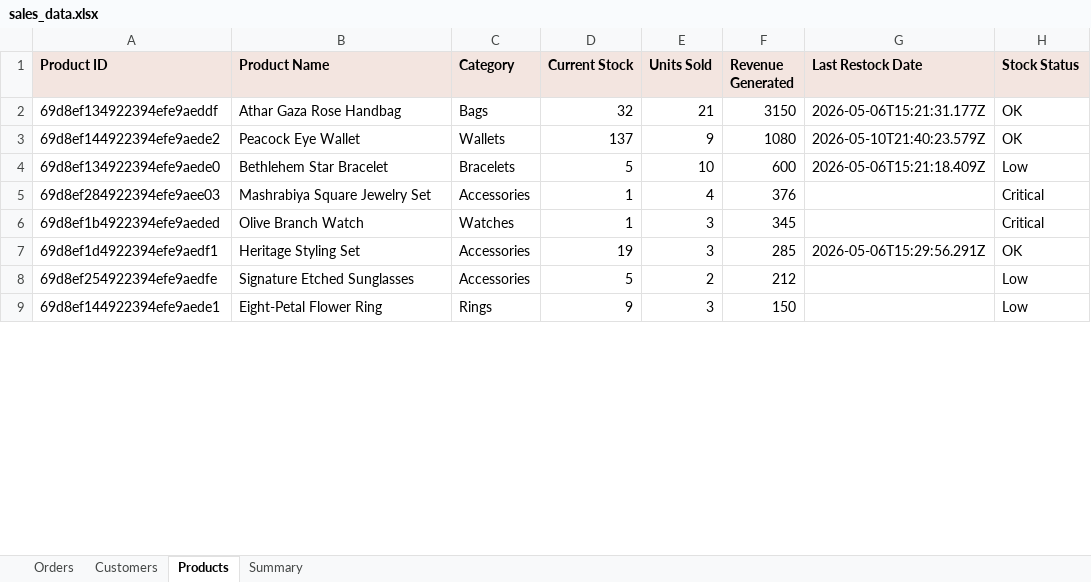
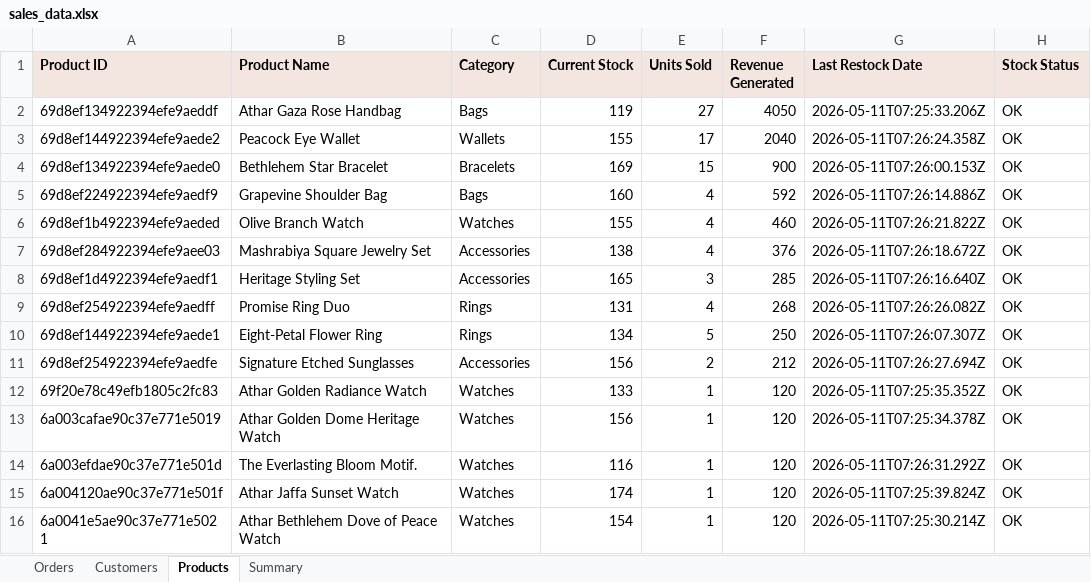
Before and after one commit to AbdAL-hadi/Athar, an Excel workbook: exports/sales_data.xlsx, sheet Products, drawn as a sheet; only a part is shown; values as stored, in another font and other column widths than the file's, no borders; removed rows and columns are numbered as before the commit, all else as after; the diff covers the shown part only; the diff names each change by its address in the sheet, - before the commit and + after, or states it on an @@ line.

```diff
--- a/exports/sales_data.xlsx (sheet Products)
+++ b/exports/sales_data.xlsx (sheet Products)
-D2 (Current Stock): 32
+D2 (Current Stock): 119
-E2 (Units Sold): 21
+E2 (Units Sold): 27
-F2 (Revenue Generated): 3150
+F2 (Revenue Generated): 4050
-G2 (Last Restock Date): 2026-05-06T15:21:31.177Z
+G2 (Last Restock Date): 2026-05-11T07:25:33.206Z
-D3 (Current Stock): 137
+D3 (Current Stock): 155
-E3 (Units Sold): 9
+E3 (Units Sold): 17
-F3 (Revenue Generated): 1080
+F3 (Revenue Generated): 2040
-G3 (Last Restock Date): 2026-05-10T21:40:23.579Z
+G3 (Last Restock Date): 2026-05-11T07:26:24.358Z
-D4 (Current Stock): 5
+D4 (Current Stock): 169
-E4 (Units Sold): 10
+E4 (Units Sold): 15
-F4 (Revenue Generated): 600
+F4 (Revenue Generated): 900
-G4 (Last Restock Date): 2026-05-06T15:21:18.409Z
+G4 (Last Restock Date): 2026-05-11T07:26:00.153Z
-H4 (Stock Status): Low
+H4 (Stock Status): OK
+row 5: 69d8ef224922394efe9aedf9 | Grapevine Shoulder Bag | Bags | 160 | 4 | 592 | 2026-05-11T07:26:14.886Z | OK
+row 6: 69d8ef1b4922394efe9aeded | Olive Branch Watch | Watches | 155 | 4 | 460 | 2026-05-11T07:26:21.822Z | OK
-D7 (Current Stock): 1
+D7 (Current Stock): 138
-G7 (Last Restock Date): (empty)
+G7 (Last Restock Date): 2026-05-11T07:26:18.672Z
-H7 (Stock Status): Critical
+H7 (Stock Status): OK
-row 6: 69d8ef1b4922394efe9aeded | Olive Branch Watch | Watches | 1 | 3 | 345 |  | Critical
-D8 (Current Stock): 19
+D8 (Current Stock): 165
-G8 (Last Restock Date): 2026-05-06T15:29:56.291Z
+G8 (Last Restock Date): 2026-05-11T07:26:16.640Z
+row 9: 69d8ef254922394efe9aedff | Promise Ring Duo | Rings | 131 | 4 | 268 | 2026-05-11T07:26:26.082Z | OK
+row 10: 69d8ef144922394efe9aede1 | Eight-Petal Flower Ring | Rings | 134 | 5 | 250 | 2026-05-11T07:26:07.307Z | OK
-D11 (Current Stock): 5
+D11 (Current Stock): 156
-G11 (Last Restock Date): (empty)
+G11 (Last Restock Date): 2026-05-11T07:26:27.694Z
-H11 (Stock Status): Low
+H11 (Stock Status): OK
-row 9: 69d8ef144922394efe9aede1 | Eight-Petal Flower Ring | Rings | 9 | 3 | 150 |  | Low
+row 12: 69f20e78c49efb1805c2fc83 | Athar Golden Radiance Watch | Watches | 133 | 1 | 120 | 2026-05-11T07:25:35.352Z | OK
+row 13: 6a003cafae90c37e771e5019 | Athar Golden Dome Heritage Watch | Watches | 156 | 1 | 120 | 2026-05-11T07:25:34.378Z | OK
+row 14: 6a003efdae90c37e771e501d | The Everlasting Bloom Motif. | Watches | 116 | 1 | 120 | 2026-05-11T07:26:31.292Z | OK
+row 15: 6a004120ae90c37e771e501f | Athar Jaffa Sunset Watch | Watches | 174 | 1 | 120 | 2026-05-11T07:25:39.824Z | OK
+row 16: 6a0041e5ae90c37e771e5021 | Athar Bethlehem Dove of Peace Watch | Watches | 154 | 1 | 120 | 2026-05-11T07:25:30.214Z | OK
```
Also changed, not shown: 8 added rows, 15 removed rows and 103 edited cells elsewhere in this sheet, sheet Orders, sheet Customers, sheet Summary, 21 other files.
